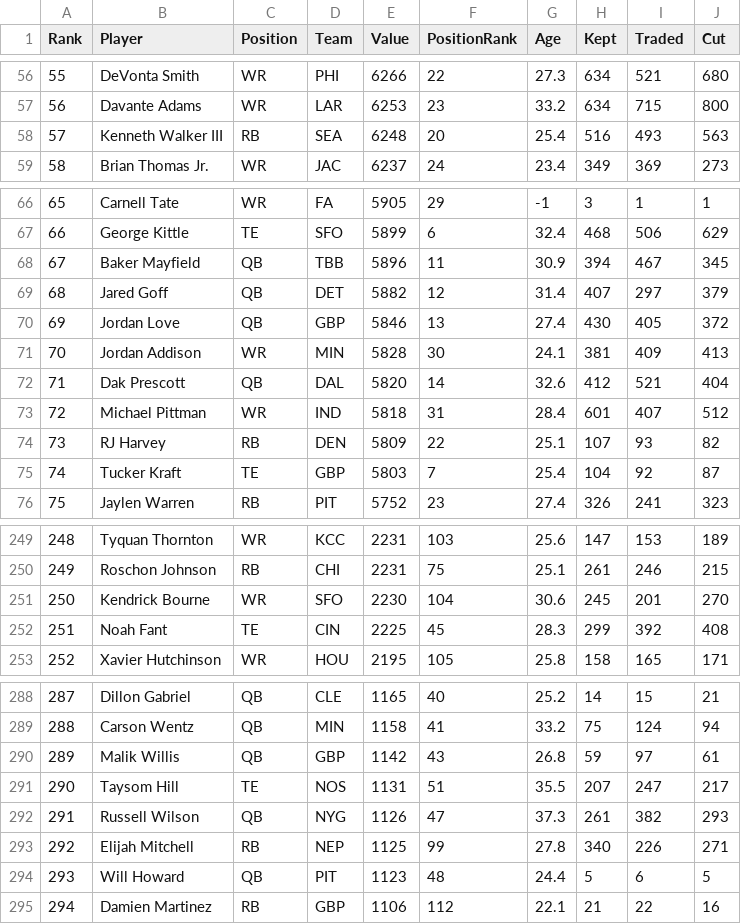
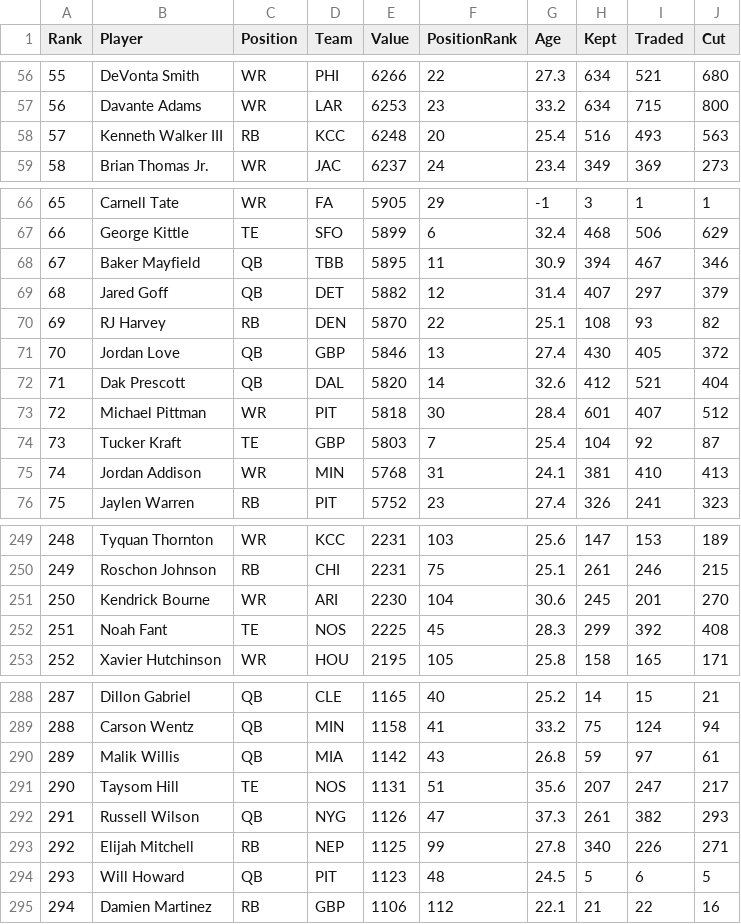
Before and after one commit to Louieza23/draft-compass-rankings, a CSV file: data/processed/ktc/rankings-redraft_1qb-latest.csv, drawn as a sheet; only a part is shown, gaps mark what is left out; the diff covers the shown part only.

```diff
--- a/data/processed/ktc/rankings-redraft_1qb-latest.csv
+++ b/data/processed/ktc/rankings-redraft_1qb-latest.csv
@@ -57,3 +57,3 @@ Rank,Player,Position,Team,Value,PositionRank,Age,Kept,Traded,Cut
 56,"Davante Adams",WR,LAR,6253,23,33.2,634,715,800
-57,"Kenneth Walker III",RB,SEA,6248,20,25.4,516,493,563
+57,"Kenneth Walker III",RB,KCC,6248,20,25.4,516,493,563
 58,"Brian Thomas Jr.",WR,JAC,6237,24,23.4,349,369,273
@@ -67,10 +67,10 @@ Rank,Player,Position,Team,Value,PositionRank,Age,Kept,Traded,Cut
 66,"George Kittle",TE,SFO,5899,6,32.4,468,506,629
-67,"Baker Mayfield",QB,TBB,5896,11,30.9,394,467,345
+67,"Baker Mayfield",QB,TBB,5895,11,30.9,394,467,346
 68,"Jared Goff",QB,DET,5882,12,31.4,407,297,379
-69,"Jordan Love",QB,GBP,5846,13,27.4,430,405,372
-70,"Jordan Addison",WR,MIN,5828,30,24.1,381,409,413
+69,"RJ Harvey",RB,DEN,5870,22,25.1,108,93,82
+70,"Jordan Love",QB,GBP,5846,13,27.4,430,405,372
 71,"Dak Prescott",QB,DAL,5820,14,32.6,412,521,404
-72,"Michael Pittman",WR,IND,5818,31,28.4,601,407,512
-73,"RJ Harvey",RB,DEN,5809,22,25.1,107,93,82
-74,"Tucker Kraft",TE,GBP,5803,7,25.4,104,92,87
+72,"Michael Pittman",WR,PIT,5818,30,28.4,601,407,512
+73,"Tucker Kraft",TE,GBP,5803,7,25.4,104,92,87
+74,"Jordan Addison",WR,MIN,5768,31,24.1,381,410,413
 75,"Jaylen Warren",RB,PIT,5752,23,27.4,326,241,323
@@ -250,4 +250,4 @@ Rank,Player,Position,Team,Value,PositionRank,Age,Kept,Traded,Cut
 249,"Roschon Johnson",RB,CHI,2231,75,25.1,261,246,215
-250,"Kendrick Bourne",WR,SFO,2230,104,30.6,245,201,270
-251,"Noah Fant",TE,CIN,2225,45,28.3,299,392,408
+250,"Kendrick Bourne",WR,ARI,2230,104,30.6,245,201,270
+251,"Noah Fant",TE,NOS,2225,45,28.3,299,392,408
 252,"Xavier Hutchinson",WR,HOU,2195,105,25.8,158,165,171
@@ -289,7 +289,7 @@ Rank,Player,Position,Team,Value,PositionRank,Age,Kept,Traded,Cut
 288,"Carson Wentz",QB,MIN,1158,41,33.2,75,124,94
-289,"Malik Willis",QB,GBP,1142,43,26.8,59,97,61
-290,"Taysom Hill",TE,NOS,1131,51,35.5,207,247,217
+289,"Malik Willis",QB,MIA,1142,43,26.8,59,97,61
+290,"Taysom Hill",TE,NOS,1131,51,35.6,207,247,217
 291,"Russell Wilson",QB,NYG,1126,47,37.3,261,382,293
 292,"Elijah Mitchell",RB,NEP,1125,99,27.8,340,226,271
-293,"Will Howard",QB,PIT,1123,48,24.4,5,6,5
+293,"Will Howard",QB,PIT,1123,48,24.5,5,6,5
 294,"Damien Martinez",RB,GBP,1106,112,22.1,21,22,16
```
Also changed, not shown: 2 added rows, 2 removed rows and 19 edited cells elsewhere in this file, data/processed/fantasycalc/rankings-dynasty_1qb-latest.csv, data/processed/fantasycalc/rankings-dynasty_2qb-latest.csv, 29 other files.
